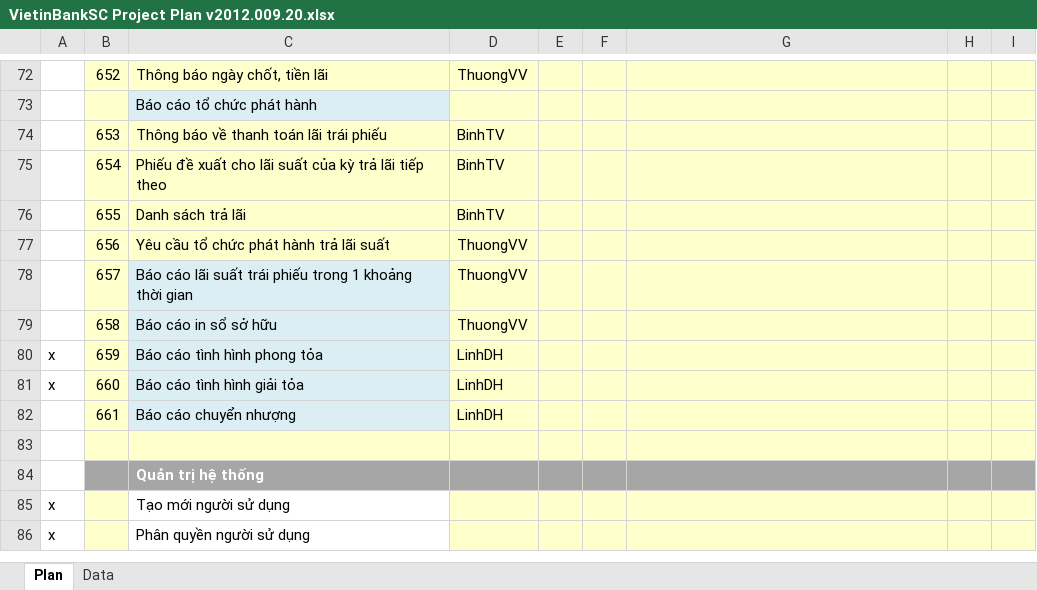
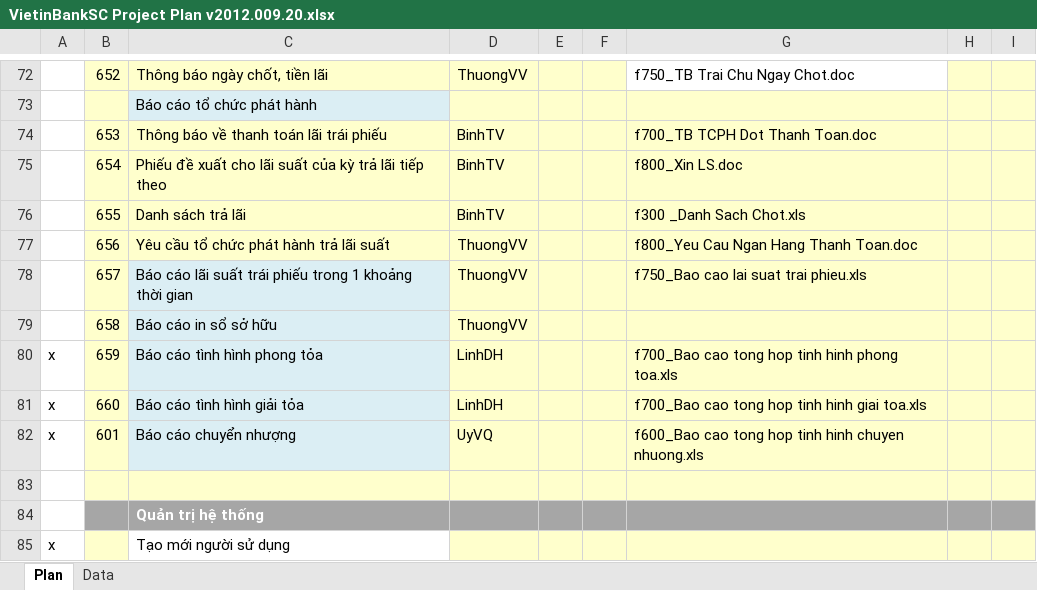
Before and after one commit to nguyendanhtu/my-project-traiphieu, an Excel workbook: Document/VietinBankSC Project Plan v2012.009.20.xlsx, sheet Plan, drawn as a sheet; only a part is shown, gaps mark what is left out; the shorter side is filled out with more unchanged rows; values as stored, in another font and other column widths than the file's, no borders; conditional formats not drawn; the diff covers the shown part only; the diff names each change by its address in the sheet, - before the commit and + after, or states it on an @@ line.

```diff
--- a/Document/VietinBankSC Project Plan v2012.009.20.xlsx (sheet Plan)
+++ b/Document/VietinBankSC Project Plan v2012.009.20.xlsx (sheet Plan)
-G72 fill: #FFFFCC
+G72 fill: none
-G72: (empty)
+G72: f750_TB Trai Chu Ngay Chot.doc
-G74: (empty)
+G74: f700_TB TCPH Dot Thanh Toan.doc
-G75: (empty)
+G75: f800_Xin LS.doc
-G76: (empty)
+G76: f300 _Danh Sach Chot.xls
-G77: (empty)
+G77: f800_Yeu Cau Ngan Hang Thanh Toan.doc
-G78: (empty)
+G78: f750_Bao cao lai suat trai phieu.xls
-G80: (empty)
+G80: f700_Bao cao tong hop tinh hinh phong toa.xls
-G81: (empty)
+G81: f700_Bao cao tong hop tinh hinh giai toa.xls
-A82: (empty)
+A82: x
-B82: 661
+B82: 601
-D82: LinhDH
+D82: UyVQ
-G82: (empty)
+G82: f600_Bao cao tong hop tinh hinh chuyen nhuong.xls
```
Also changed, not shown: 24 edited cells and cell formats elsewhere in this sheet.
